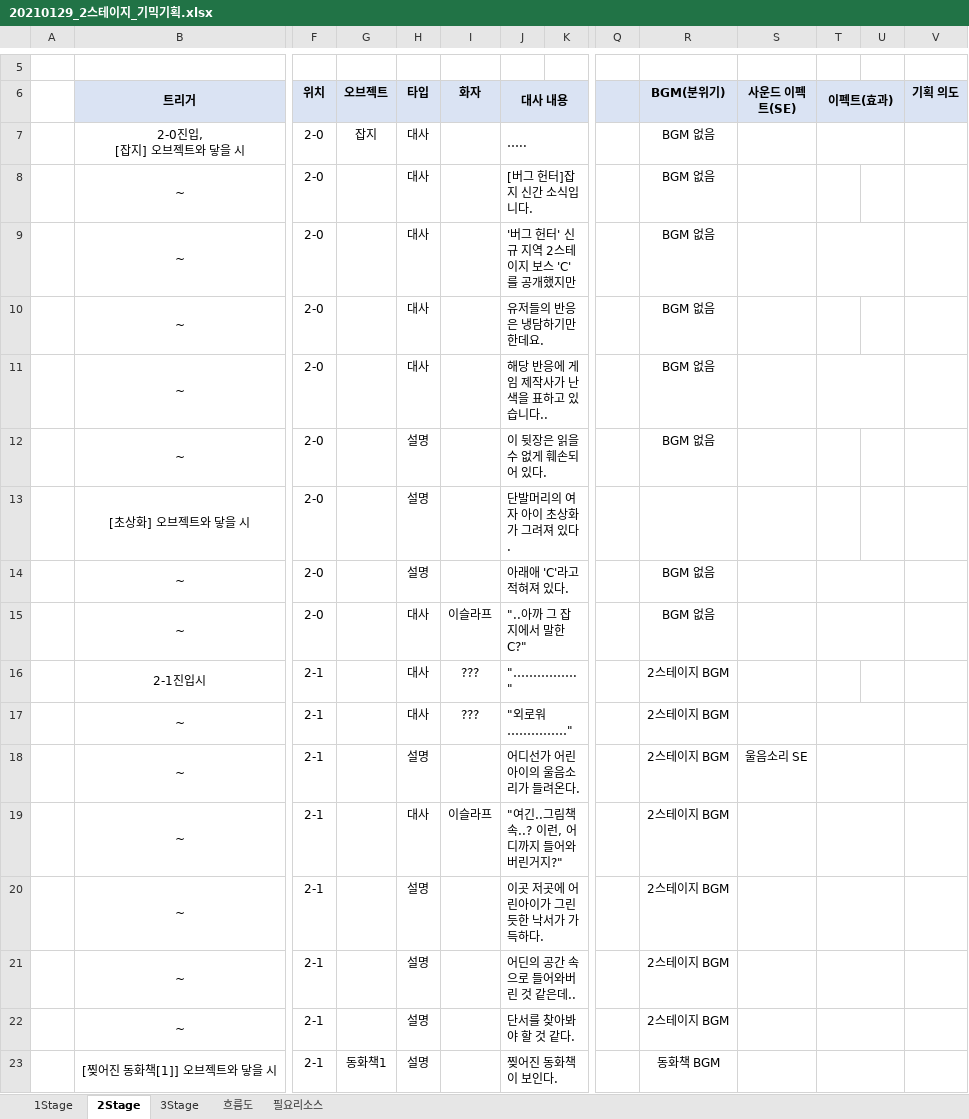
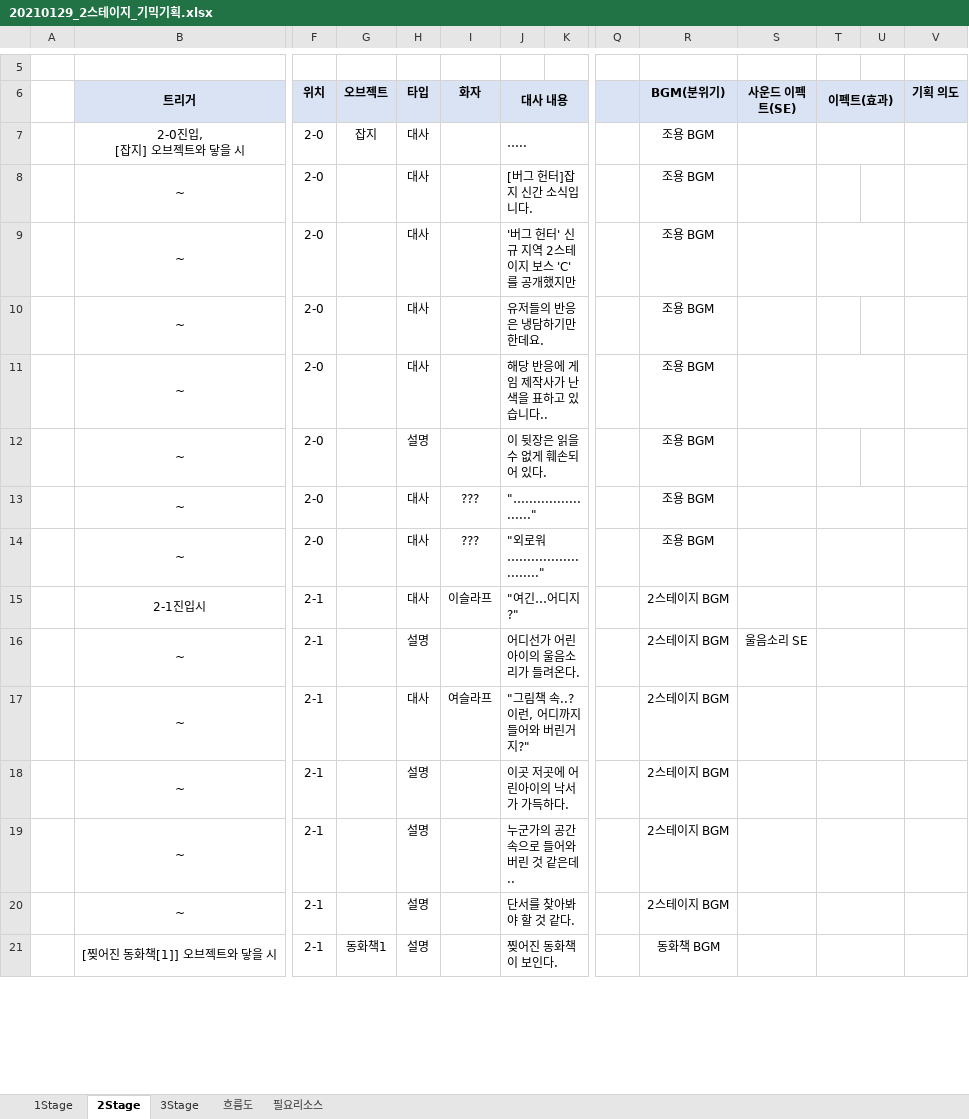
Before and after one commit to smileclown8/4Team_UnityProject, an Excel workbook: 문서/20210129_2스테이지_기믹기획.xlsx, sheet 2Stage, drawn as a sheet; only a part is shown, gaps mark what is left out; values as stored, in another font and other column widths than the file's, no borders; removed rows and columns are numbered as before the commit, all else as after; rows hold the shown columns only; the diff names each change by its address in the sheet, - before the commit and + after, or states it on an @@ line.

```diff
--- a/문서/20210129_2스테이지_기믹기획.xlsx (sheet 2Stage)
+++ b/문서/20210129_2스테이지_기믹기획.xlsx (sheet 2Stage)
-R7:R12 (BGM(분위기)): BGM 없음
+R7:R12 (BGM(분위기)): 조용 BGM
-row 13:  | [초상화] 오브젝트와 닿을 시 | 2-0 |  | 설명 |  | 단발머리의 여자 아이 초상화가 그려져 있다.
-row 14:  | ~ | 2-0 |  | 설명 |  | 아래애 'C'라고 적혀져 있다. |  |  | BGM 없음
-I13 (화자): 이슬라프
+I13 (화자): ???
-J13 (대사 내용): "..아까 그 잡지에서 말한 C?"
+J13 (대사 내용): "…...................."
-R13 (BGM(분위기)): BGM 없음
+R13 (BGM(분위기)): 조용 BGM
+row 14:  | ~ | 2-0 |  | 대사 | ??? | "외로워…......................." |  |  | 조용 BGM
-I15 (화자): ???
+I15 (화자): 이슬라프
-J15 (대사 내용): "……………."
+J15 (대사 내용): "여긴…어디지?"
+T15:U15 merged
-row 17:  | ~ | 2-1 |  | 대사 | ??? | "외로워……………" |  |  | 2스테이지 BGM
-I17 (화자): 이슬라프
+I17 (화자): 여슬라프
-J17 (대사 내용): "여긴..그림책 속..? 이런, 어디까지 들어와 버린거지?"
+J17 (대사 내용): "그림책 속..? 이런, 어디까지 들어와 버린거지?"
-J18 (대사 내용): 이곳 저곳에 어린아이가 그린 듯한 낙서가 가득하다.
+J18 (대사 내용): 이곳 저곳에 어린아이의 낙서가 가득하다.
-J19 (대사 내용): 어딘의 공간 속으로 들어와버린 것 같은데..
+J19 (대사 내용): 누군가의 공간 속으로 들어와버린 것 같은데..
```
Also changed, not shown: 4 other files.
